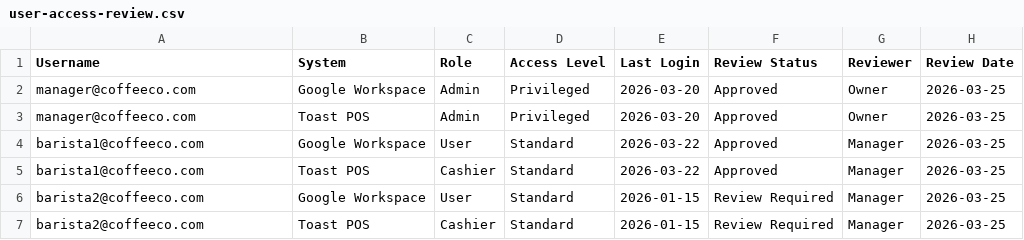
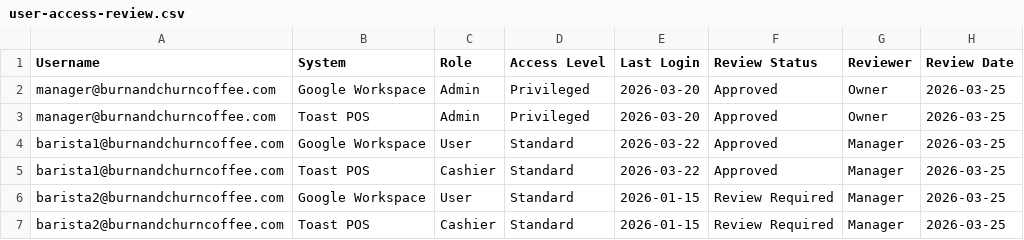
Before and after one commit to MgnCoding2020/grc-paper-project-coffee-shop, a CSV file: 07-evidence-pack/artifacts/access/user-access-review.csv, drawn as a sheet.

Commit message:
Update user-access-review.csv
Updating the dns of the email to match the company name

```diff
--- a/07-evidence-pack/artifacts/access/user-access-review.csv
+++ b/07-evidence-pack/artifacts/access/user-access-review.csv
@@ -1,7 +1,7 @@
 Username,System,Role,Access Level,Last Login,Review Status,Reviewer,Review Date
-manager@coffeeco.com,Google Workspace,Admin,Privileged,2026-03-20,Approved,Owner,2026-03-25
-manager@coffeeco.com,Toast POS,Admin,Privileged,2026-03-20,Approved,Owner,2026-03-25
-barista1@coffeeco.com,Google Workspace,User,Standard,2026-03-22,Approved,Manager,2026-03-25
-barista1@coffeeco.com,Toast POS,Cashier,Standard,2026-03-22,Approved,Manager,2026-03-25
-barista2@coffeeco.com,Google Workspace,User,Standard,2026-01-15,Review Required,Manager,2026-03-25
-barista2@coffeeco.com,Toast POS,Cashier,Standard,2026-01-15,Review Required,Manager,2026-03-25
+manager@burnandchurncoffee.com,Google Workspace,Admin,Privileged,2026-03-20,Approved,Owner,2026-03-25
+manager@burnandchurncoffee.com,Toast POS,Admin,Privileged,2026-03-20,Approved,Owner,2026-03-25
+barista1@burnandchurncoffee.com,Google Workspace,User,Standard,2026-03-22,Approved,Manager,2026-03-25
+barista1@burnandchurncoffee.com,Toast POS,Cashier,Standard,2026-03-22,Approved,Manager,2026-03-25
+barista2@burnandchurncoffee.com,Google Workspace,User,Standard,2026-01-15,Review Required,Manager,2026-03-25
+barista2@burnandchurncoffee.com,Toast POS,Cashier,Standard,2026-01-15,Review Required,Manager,2026-03-25
```
